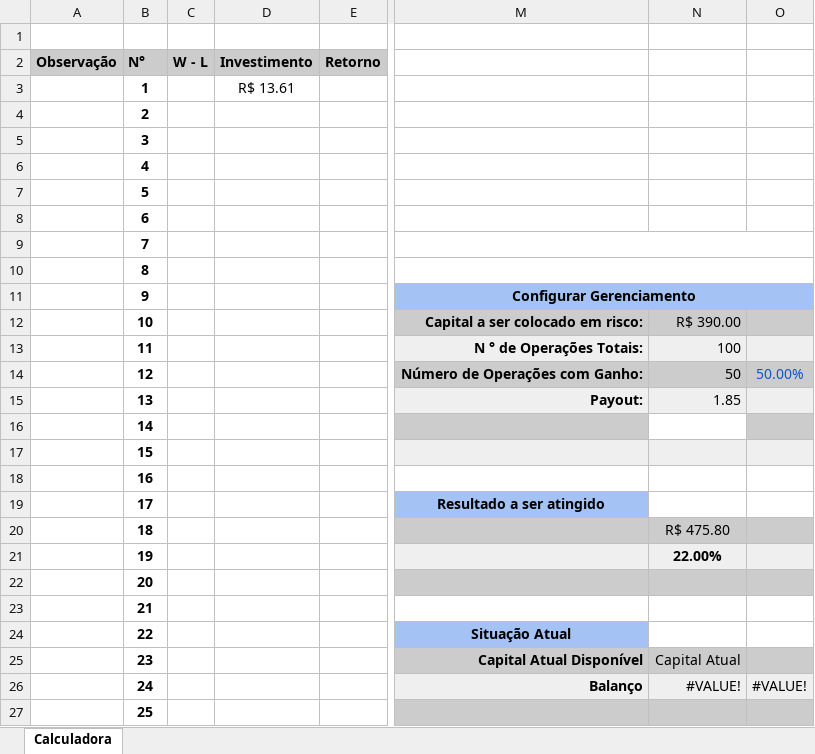
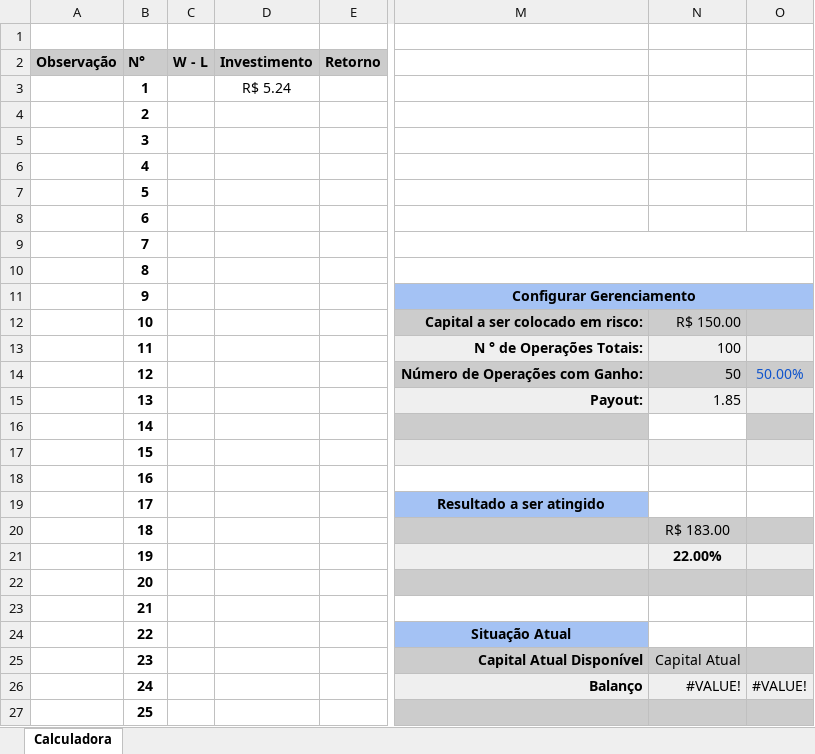
Before and after one commit to ViniciosPsidonik/iq, an Excel workbook: taxas/Massaniello.xlsx, sheet Calculadora, drawn as a sheet; only a part is shown, gaps mark what is left out; values as stored, in another font and other column widths than the file's, no borders; charts and pictures and conditional formats not drawn; the diff names each change by its address in the sheet, - before the commit and + after, or states it on an @@ line.

```diff
--- a/taxas/Massaniello.xlsx (sheet Calculadora)
+++ b/taxas/Massaniello.xlsx (sheet Calculadora)
-D3 (Investimento): R$ 13.61
+D3 (Investimento): R$ 5.24
-N12: R$ 390.00
+N12: R$ 150.00
-N20: R$ 475.80
+N20: R$ 183.00
```
Also changed, not shown: charts or pictures, 15 other files.
